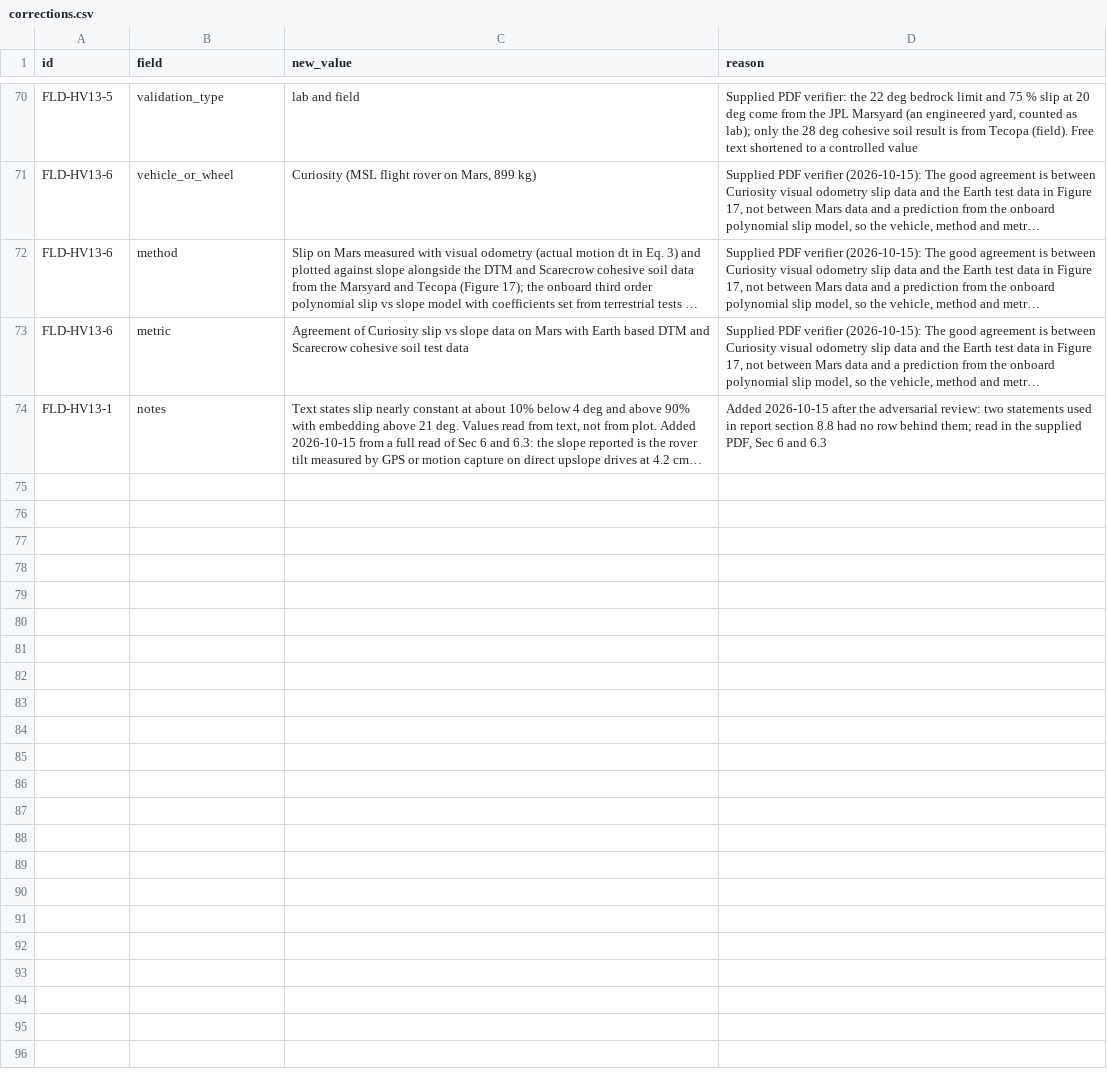
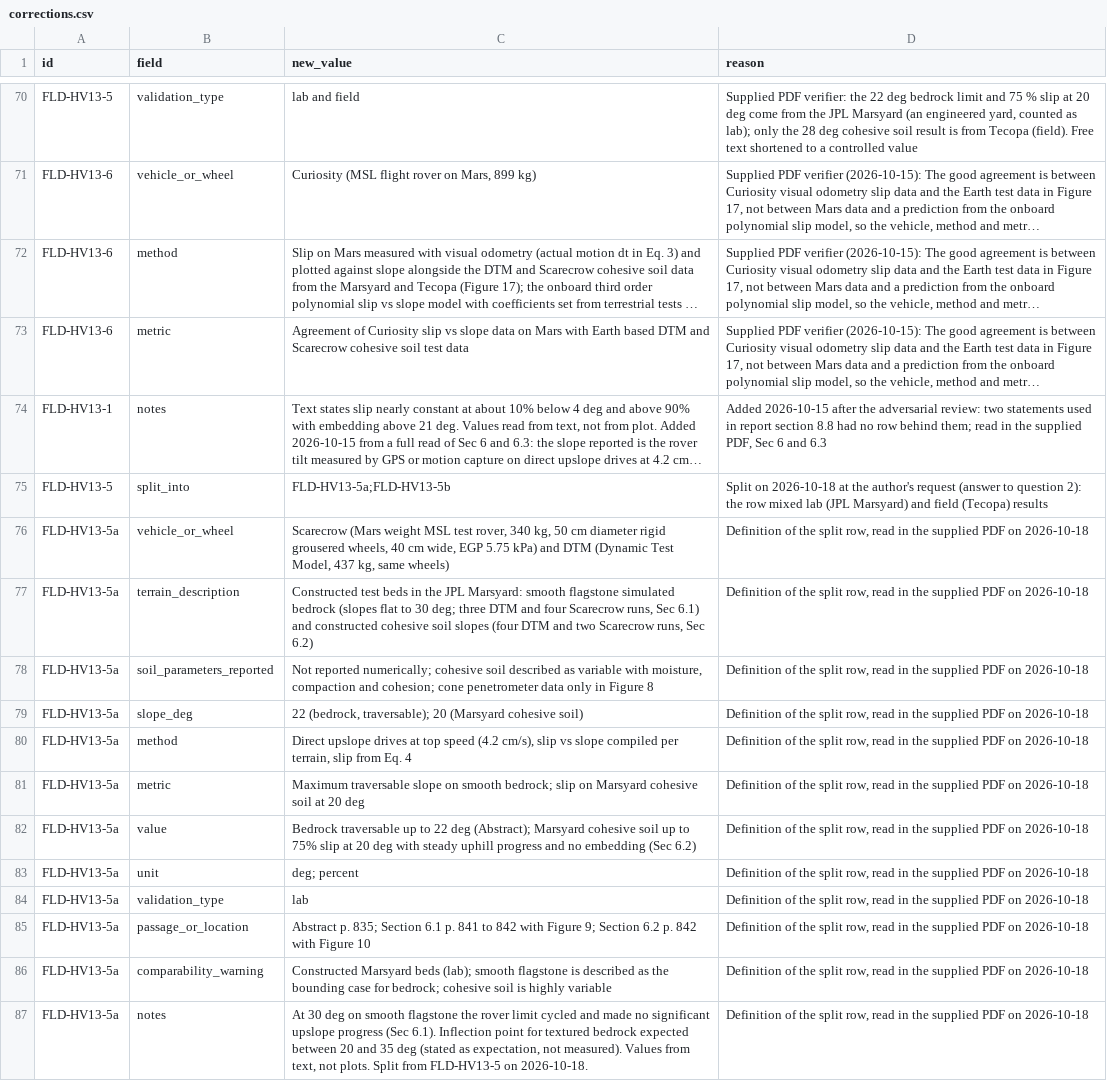
Before and after one commit to hudasol/dune-rover, a CSV file: research/corrections.csv, drawn as a sheet; only a part is shown, gaps mark what is left out; long unchanged cells end in …; the diff covers the shown part only; the diff names each change by its address in the sheet, - before the commit and + after, or states it on an @@ line.

Commit message:
Split FLD-HV13-5 into a lab row (Marsyard) and a field row (Tecopa), verify both, report rates for 171 rows
Applies Huda's answer to question 2 through corrections.csv. A fresh verifier judged FLD-HV13-5a correct and FLD-HV13-5b a minor error (slope range given for Tecopa alone); that correction is ingested. Statistics now report the first check of the 170 extracted rows (9 material) and the current table of 171 rows (8 material; 2 of 27 supplementary rows). Ingest and consolidation tell split row definitions apart from verifier corrections.

```diff
--- a/research/corrections.csv
+++ b/research/corrections.csv
+row 75: FLD-HV13-5 | split_into | FLD-HV13-5a;FLD-HV13-5b | Split on 2026-10-18 at the author's request (answer to question 2): the row mixed lab (JPL Marsyard) and field (Tecopa) results
+row 76: FLD-HV13-5a | vehicle_or_wheel | Scarecrow (Mars weight MSL test rover, 340 kg, 50 cm diameter rigid grousered wheels, 40 cm wide, EGP 5.75 kPa) and DTM (Dynamic Test Model, 437 kg, same wheels) | Definition of the split row, read in the supplied PDF on 2026-10-18
+row 77: FLD-HV13-5a | terrain_description | Constructed test beds in the JPL Marsyard: smooth flagstone simulated bedrock (slopes flat to 30 deg; three DTM and four Scarecrow runs, Sec 6.1) and constructed cohesive soil slopes (four DTM and two Scarecrow runs, Sec 6.2) | Definition of the split row, read in the supplied PDF on 2026-10-18
+row 78: FLD-HV13-5a | soil_parameters_reported | Not reported numerically; cohesive soil described as variable with moisture, compaction and cohesion; cone penetrometer data only in Figure 8 | Definition of the split row, read in the supplied PDF on 2026-10-18
+row 79: FLD-HV13-5a | slope_deg | 22 (bedrock, traversable); 20 (Marsyard cohesive soil) | Definition of the split row, read in the supplied PDF on 2026-10-18
+row 80: FLD-HV13-5a | method | Direct upslope drives at top speed (4.2 cm/s), slip vs slope compiled per terrain, slip from Eq. 4 | Definition of the split row, read in the supplied PDF on 2026-10-18
+row 81: FLD-HV13-5a | metric | Maximum traversable slope on smooth bedrock; slip on Marsyard cohesive soil at 20 deg | Definition of the split row, read in the supplied PDF on 2026-10-18
+row 82: FLD-HV13-5a | value | Bedrock traversable up to 22 deg (Abstract); Marsyard cohesive soil up to 75% slip at 20 deg with steady uphill progress and no embedding (Sec 6.2) | Definition of the split row, read in the supplied PDF on 2026-10-18
+row 83: FLD-HV13-5a | unit | deg; percent | Definition of the split row, read in the supplied PDF on 2026-10-18
+row 84: FLD-HV13-5a | validation_type | lab | Definition of the split row, read in the supplied PDF on 2026-10-18
+row 85: FLD-HV13-5a | passage_or_location | Abstract p. 835; Section 6.1 p. 841 to 842 with Figure 9; Section 6.2 p. 842 with Figure 10 | Definition of the split row, read in the supplied PDF on 2026-10-18
+row 86: FLD-HV13-5a | comparability_warning | Constructed Marsyard beds (lab); smooth flagstone is described as the bounding case for bedrock; cohesive soil is highly variable | Definition of the split row, read in the supplied PDF on 2026-10-18
+row 87: FLD-HV13-5a | notes | At 30 deg on smooth flagstone the rover limit cycled and made no significant upslope progress (Sec 6.1). Inflection point for textured bedrock expected between 20 and 35 deg (stated as expectation, not measured). Values from text, not plots. Split from FLD-HV13-5 on 2026-10-18. | Definition of the split row, read in the supplied PDF on 2026-10-18
```
Also changed, not shown: 13 added rows elsewhere in this file, research/evidence.csv, 14 other files.
